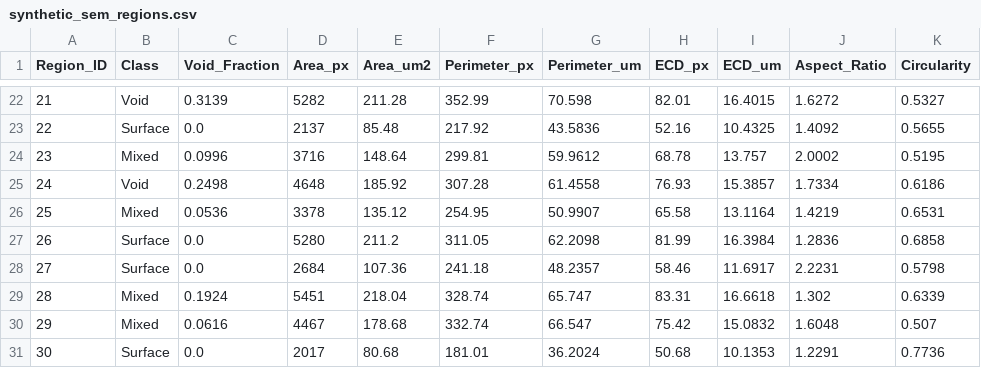
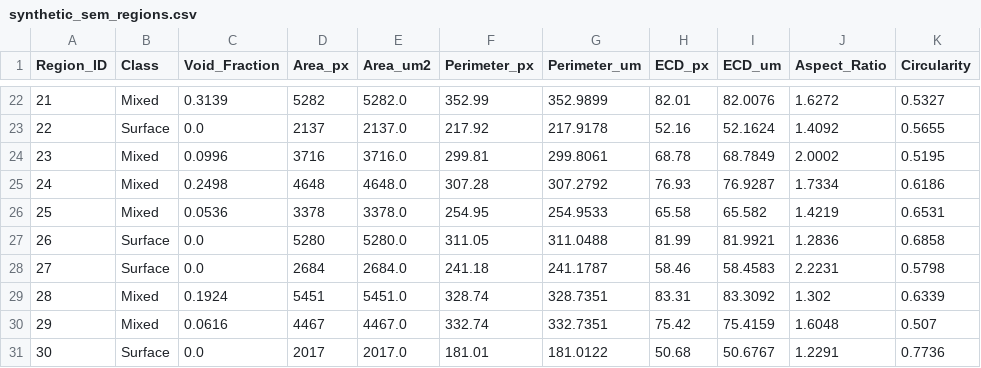
Before and after one commit to Skibelem/FractoMorph, a CSV file: outputs/measurements/synthetic_sem_regions.csv, drawn as a sheet; only a part is shown, gaps mark what is left out; the diff covers the shown part only.

```diff
--- a/outputs/measurements/synthetic_sem_regions.csv
+++ b/outputs/measurements/synthetic_sem_regions.csv
@@ -22,10 +22,10 @@ Region_ID,Class,Void_Fraction,Area_px,Area_um2,Perimeter_px,Perimeter_um,ECD_px,
-21,Void,0.3139,5282,211.28,352.99,70.598,82.01,16.4015,1.6272,0.5327
-22,Surface,0.0,2137,85.48,217.92,43.5836,52.16,10.4325,1.4092,0.5655
-23,Mixed,0.0996,3716,148.64,299.81,59.9612,68.78,13.757,2.0002,0.5195
-24,Void,0.2498,4648,185.92,307.28,61.4558,76.93,15.3857,1.7334,0.6186
-25,Mixed,0.0536,3378,135.12,254.95,50.9907,65.58,13.1164,1.4219,0.6531
-26,Surface,0.0,5280,211.2,311.05,62.2098,81.99,16.3984,1.2836,0.6858
-27,Surface,0.0,2684,107.36,241.18,48.2357,58.46,11.6917,2.2231,0.5798
-28,Mixed,0.1924,5451,218.04,328.74,65.747,83.31,16.6618,1.302,0.6339
-29,Mixed,0.0616,4467,178.68,332.74,66.547,75.42,15.0832,1.6048,0.507
-30,Surface,0.0,2017,80.68,181.01,36.2024,50.68,10.1353,1.2291,0.7736
+21,Mixed,0.3139,5282,5282.0,352.99,352.9899,82.01,82.0076,1.6272,0.5327
+22,Surface,0.0,2137,2137.0,217.92,217.9178,52.16,52.1624,1.4092,0.5655
+23,Mixed,0.0996,3716,3716.0,299.81,299.8061,68.78,68.7849,2.0002,0.5195
+24,Mixed,0.2498,4648,4648.0,307.28,307.2792,76.93,76.9287,1.7334,0.6186
+25,Mixed,0.0536,3378,3378.0,254.95,254.9533,65.58,65.582,1.4219,0.6531
+26,Surface,0.0,5280,5280.0,311.05,311.0488,81.99,81.9921,1.2836,0.6858
+27,Surface,0.0,2684,2684.0,241.18,241.1787,58.46,58.4583,2.2231,0.5798
+28,Mixed,0.1924,5451,5451.0,328.74,328.7351,83.31,83.3092,1.302,0.6339
+29,Mixed,0.0616,4467,4467.0,332.74,332.7351,75.42,75.4159,1.6048,0.507
+30,Surface,0.0,2017,2017.0,181.01,181.0122,50.68,50.6767,1.2291,0.7736
```
Also changed, not shown: 158 edited cells elsewhere in this file, outputs/measurements/sem_real_4_summary.csv, outputs/measurements/synthetic_sem_summary.csv, 18 other files.
